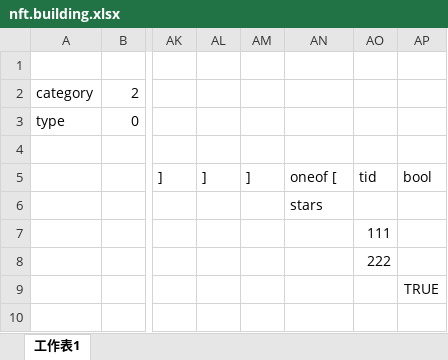
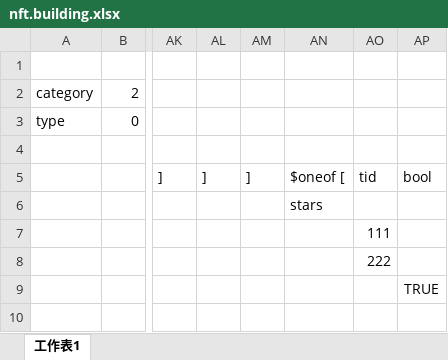
Before and after one commit to khgame/tables, an Excel workbook: example/nft.building.xlsx, sheet 工作表1, drawn as a sheet; only a part is shown, gaps mark what is left out; values as stored, in another font and other column widths than the file's, no borders; the diff names each change by its address in the sheet, - before the commit and + after, or states it on an @@ line.

```diff
--- a/example/nft.building.xlsx (sheet 工作表1)
+++ b/example/nft.building.xlsx (sheet 工作表1)
-AN5: oneof [
+AN5: $oneof [
```
Also changed, not shown: 1 other file.
